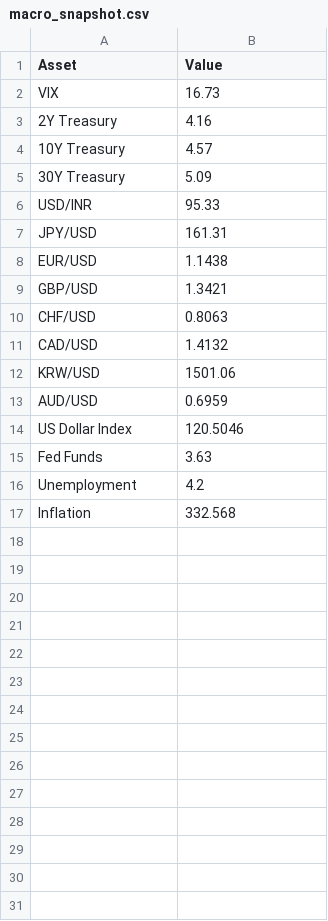
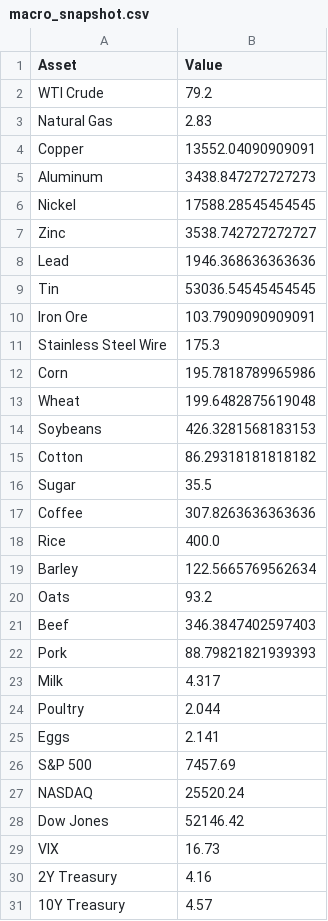
Before and after one commit to Rajatpatyal/Fred_Commodity_Yield, a CSV file: output/macro_snapshot.csv, drawn as a sheet; only a part is shown; the shorter side is filled out with more unchanged rows.

```diff
--- a/output/macro_snapshot.csv
+++ b/output/macro_snapshot.csv
@@ -1,2 +1,29 @@
 Asset,Value
+WTI Crude,79.2
+Natural Gas,2.83
+Copper,13552.04090909091
+Aluminum,3438.847272727273
+Nickel,17588.28545454545
+Zinc,3538.742727272727
+Lead,1946.368636363636
+Tin,53036.54545454545
+Iron Ore,103.7909090909091
+Stainless Steel Wire,175.3
+Corn,195.7818789965986
+Wheat,199.6482875619048
+Soybeans,426.3281568183153
+Cotton,86.29318181818182
+Sugar,35.5
+Coffee,307.8263636363636
+Rice,400.0
+Barley,122.5665769562634
+Oats,93.2
+Beef,346.3847402597403
+Pork,88.79821821939393
+Milk,4.317
+Poultry,2.044
+Eggs,2.141
+S&P 500,7457.69
+NASDAQ,25520.24
+Dow Jones,52146.42
 VIX,16.73
```
Also changed, not shown: output/macro_opportunities.csv, 11 other files.
